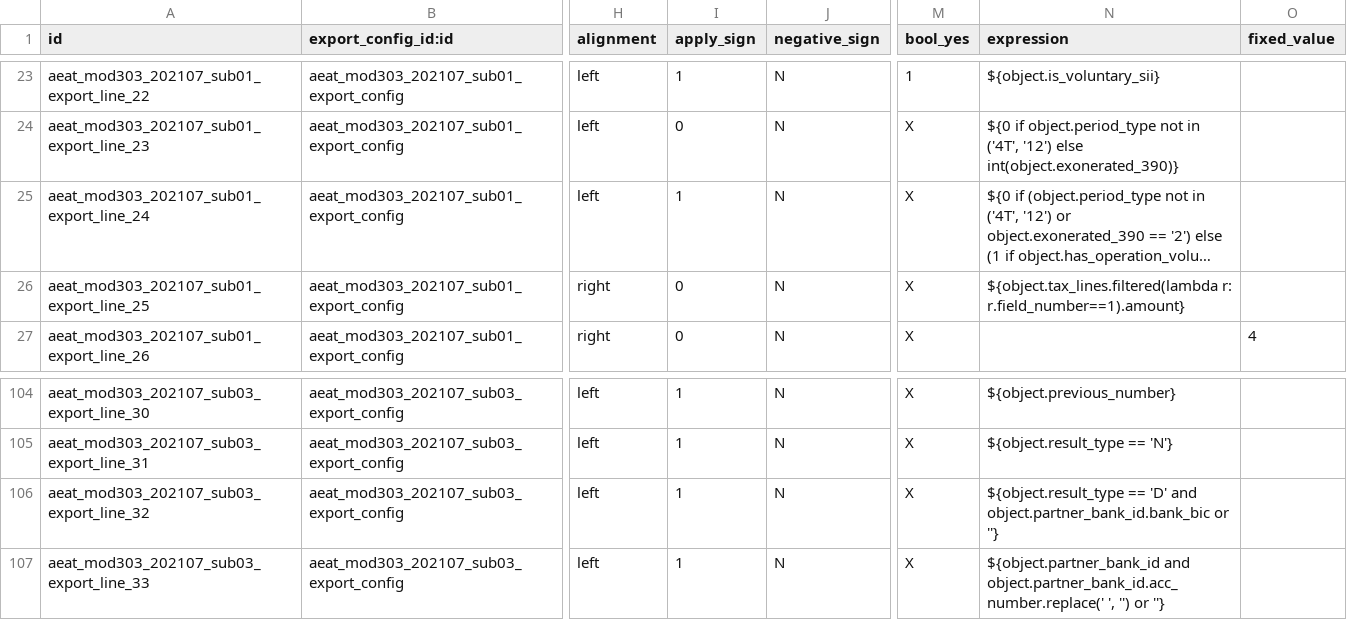
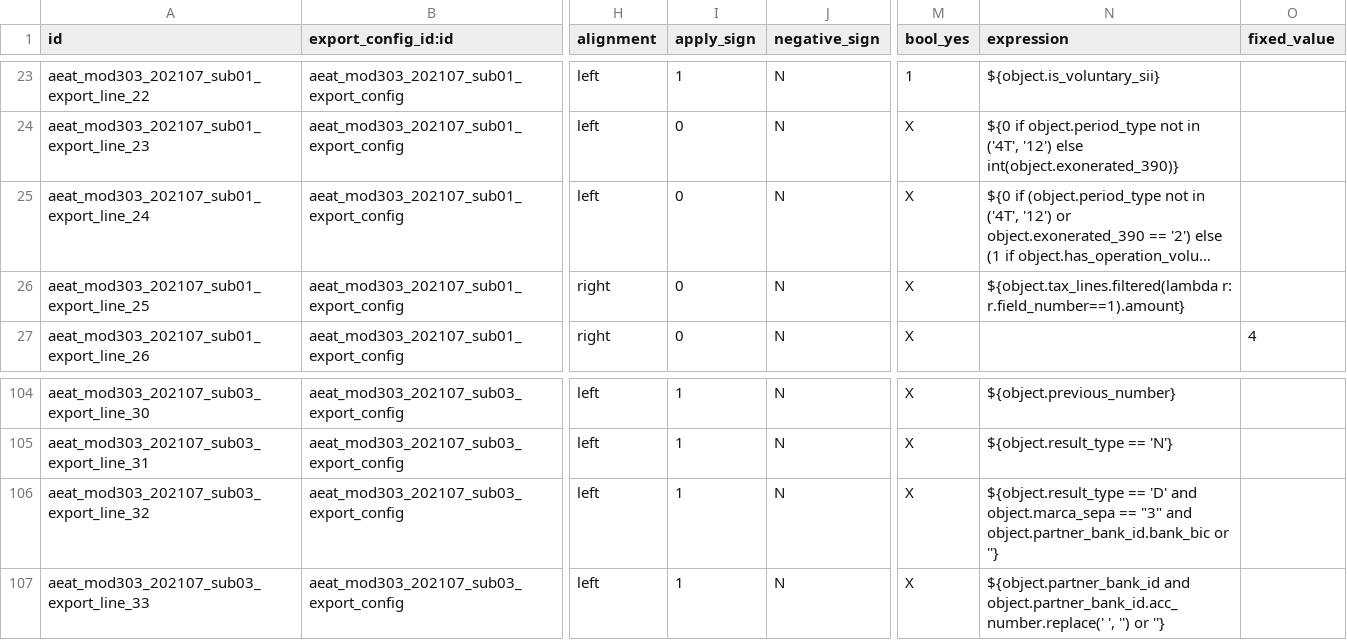
Before and after one commit to OCA/l10n-spain, a CSV file: l10n_es_aeat_mod303/data/202107/aeat.model.export.config.line.csv, drawn as a sheet; only a part is shown, gaps mark what is left out; long unchanged cells end in …; the diff names each change by its address in the sheet, - before the commit and + after, or states it on an @@ line.

Commit message:
[FIX] l10n_es_aeat_mod303: Last BOE export inaccuracies

```diff
--- a/l10n_es_aeat_mod303/data/202107/aeat.model.export.config.line.csv
+++ b/l10n_es_aeat_mod303/data/202107/aeat.model.export.config.line.csv
-I25 (apply_sign): 1
+I25 (apply_sign): 0
-N106 (expression): …'D' and object.partner_bank_id.bank_bic or…
+N106 (expression): …'D' and object.marca_sepa == "3" and object.partner_bank_id.bank_bic or…
```
Also changed, not shown: 1 other file.
